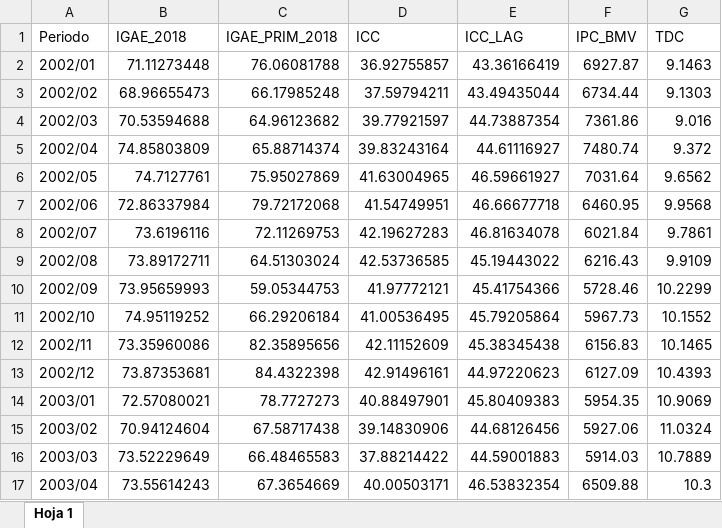
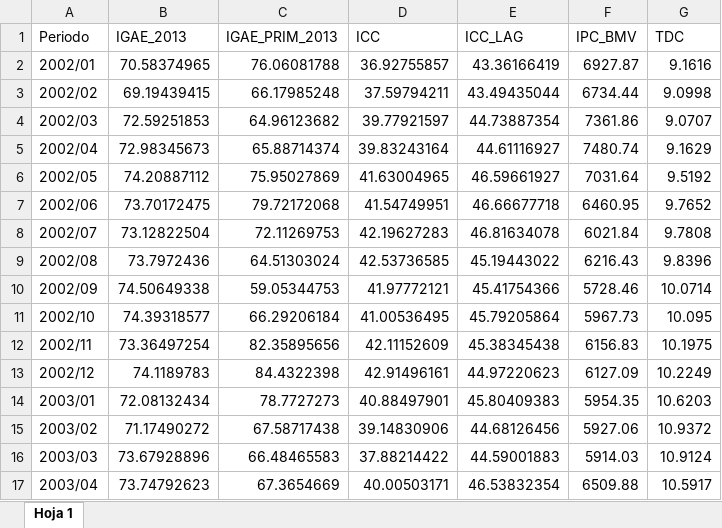
Before and after one commit to benjov/Series-Tiempo-2025, an Excel workbook: Clase_00/Base_1_TimeSeries.xlsx, sheet Hoja 1, drawn as a sheet; only a part is shown; values as stored, in another font and other column widths than the file's, no borders; the diff covers the shown part only; the diff names each change by its address in the sheet, - before the commit and + after, or states it on an @@ line.

```diff
--- a/Clase_00/Base_1_TimeSeries.xlsx (sheet Hoja 1)
+++ b/Clase_00/Base_1_TimeSeries.xlsx (sheet Hoja 1)
-B1: IGAE_2018
+B1: IGAE_2013
-C1: IGAE_PRIM_2018
+C1: IGAE_PRIM_2013
-B2 (IGAE_2013): 71.11273448
+B2 (IGAE_2013): 70.58374965
-G2 (TDC): 9.1463
+G2 (TDC): 9.1616
-B3 (IGAE_2013): 68.96655473
+B3 (IGAE_2013): 69.19439415
-G3 (TDC): 9.1303
+G3 (TDC): 9.0998
-B4 (IGAE_2013): 70.53594688
+B4 (IGAE_2013): 72.59251853
-G4 (TDC): 9.016
+G4 (TDC): 9.0707
-B5 (IGAE_2013): 74.85803809
+B5 (IGAE_2013): 72.98345673
-G5 (TDC): 9.372
+G5 (TDC): 9.1629
-B6 (IGAE_2013): 74.7127761
+B6 (IGAE_2013): 74.20887112
-G6 (TDC): 9.6562
+G6 (TDC): 9.5192
-B7 (IGAE_2013): 72.86337984
+B7 (IGAE_2013): 73.70172475
-G7 (TDC): 9.9568
+G7 (TDC): 9.7652
-B8 (IGAE_2013): 73.6196116
+B8 (IGAE_2013): 73.12822504
-G8 (TDC): 9.7861
+G8 (TDC): 9.7808
-B9 (IGAE_2013): 73.89172711
+B9 (IGAE_2013): 73.7972436
-G9 (TDC): 9.9109
+G9 (TDC): 9.8396
-B10 (IGAE_2013): 73.95659993
+B10 (IGAE_2013): 74.50649338
-G10 (TDC): 10.2299
+G10 (TDC): 10.0714
-B11 (IGAE_2013): 74.95119252
+B11 (IGAE_2013): 74.39318577
-G11 (TDC): 10.1552
+G11 (TDC): 10.095
-B12 (IGAE_2013): 73.35960086
+B12 (IGAE_2013): 73.36497254
-G12 (TDC): 10.1465
+G12 (TDC): 10.1975
-B13 (IGAE_2013): 73.87353681
+B13 (IGAE_2013): 74.1189783
-G13 (TDC): 10.4393
+G13 (TDC): 10.2249
-B14 (IGAE_2013): 72.57080021
+B14 (IGAE_2013): 72.08132434
-G14 (TDC): 10.9069
+G14 (TDC): 10.6203
-B15 (IGAE_2013): 70.94124604
+B15 (IGAE_2013): 71.17490272
-G15 (TDC): 11.0324
+G15 (TDC): 10.9372
-B16 (IGAE_2013): 73.52229649
+B16 (IGAE_2013): 73.67928896
-G16 (TDC): 10.7889
+G16 (TDC): 10.9124
-B17 (IGAE_2013): 73.55614243
+B17 (IGAE_2013): 73.74792623
-G17 (TDC): 10.3
+G17 (TDC): 10.5917
```
Also changed, not shown: 11 added rows and 689 edited cells elsewhere in this sheet, Clase_03/Base_Transporte.xlsx, Clase_08/Base_Transporte_ARIMA.xlsx, 9 other files.
